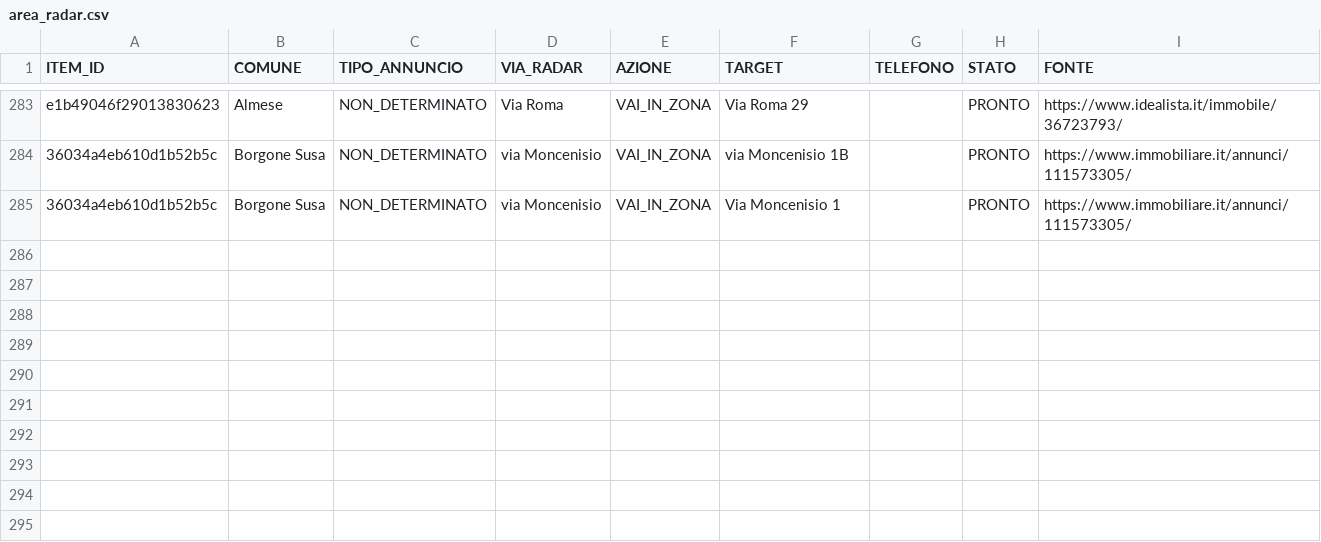
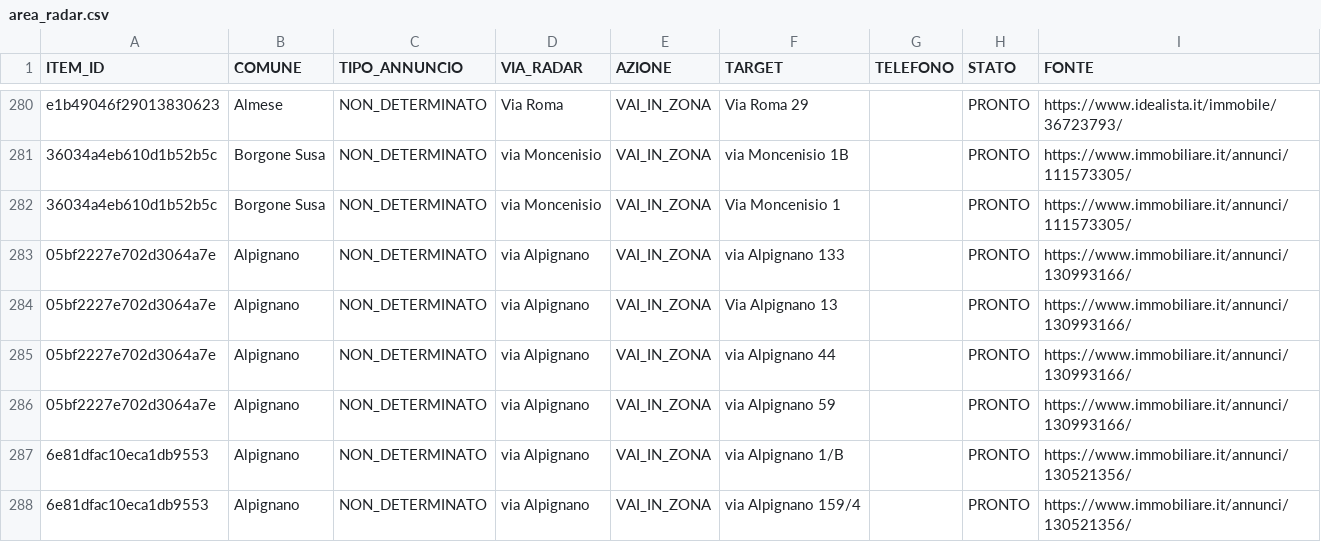
Before and after one commit to josephsocialmedia2-spec/immobili-in-zona, a CSV file: seller_radar_auto/data/area_radar.csv, drawn as a sheet; only a part is shown, gaps mark what is left out; the diff covers the shown part only.

```diff
--- a/seller_radar_auto/data/area_radar.csv
+++ b/seller_radar_auto/data/area_radar.csv
@@ -285 +282,7 @@ e1b49046f29013830623,Almese,NON_DETERMINATO,Via Roma,VAI_IN_ZONA,Via Roma 29,,PR
 36034a4eb610d1b52b5c,Borgone Susa,NON_DETERMINATO,via Moncenisio,VAI_IN_ZONA,Via Moncenisio 1,,PRONTO,https://www.immobiliare.it/annunci/111573305/
+05bf2227e702d3064a7e,Alpignano,NON_DETERMINATO,via Alpignano,VAI_IN_ZONA,via Alpignano 133,,PRONTO,https://www.immobiliare.it/annunci/130993166/
+05bf2227e702d3064a7e,Alpignano,NON_DETERMINATO,via Alpignano,VAI_IN_ZONA,Via Alpignano 13,,PRONTO,https://www.immobiliare.it/annunci/130993166/
+05bf2227e702d3064a7e,Alpignano,NON_DETERMINATO,via Alpignano,VAI_IN_ZONA,via Alpignano 44,,PRONTO,https://www.immobiliare.it/annunci/130993166/
+05bf2227e702d3064a7e,Alpignano,NON_DETERMINATO,via Alpignano,VAI_IN_ZONA,via Alpignano 59,,PRONTO,https://www.immobiliare.it/annunci/130993166/
+6e81dfac10eca1db9553,Alpignano,NON_DETERMINATO,via Alpignano,VAI_IN_ZONA,via Alpignano 1/B,,PRONTO,https://www.immobiliare.it/annunci/130521356/
+6e81dfac10eca1db9553,Alpignano,NON_DETERMINATO,via Alpignano,VAI_IN_ZONA,via Alpignano 159/4,,PRONTO,https://www.immobiliare.it/annunci/130521356/
```
Also changed, not shown: 10 added rows and 8 removed rows elsewhere in this file, seller_radar_auto/data/giro_acquisizione.csv, seller_radar_auto/data/giro_backlog.csv, 23 other files.
